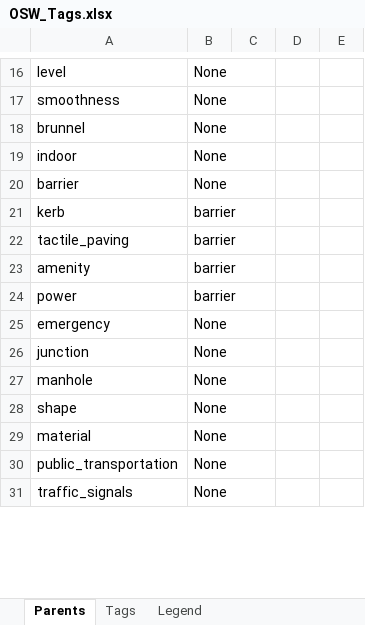
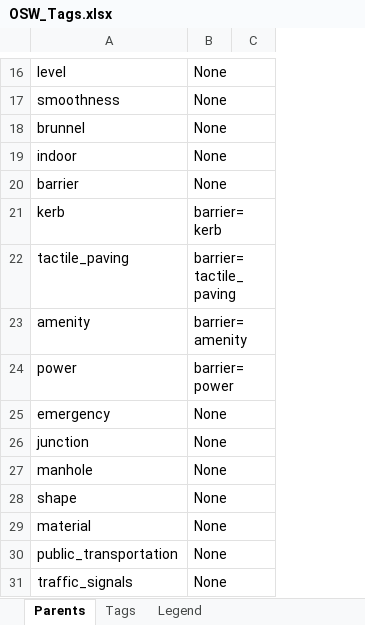
Before and after one commit to sureshgaussian/oswvalidators, an Excel workbook: Json Schema/OSW_Tags.xlsx, sheet Parents, drawn as a sheet; only a part is shown, gaps mark what is left out; values as stored, in another font and other column widths than the file's, no borders; removed rows and columns are numbered as before the commit, all else as after; the diff covers the shown part only; the diff names each change by its address in the sheet, - before the commit and + after, or states it on an @@ line.

```diff
--- a/Json Schema/OSW_Tags.xlsx (sheet Parents)
+++ b/Json Schema/OSW_Tags.xlsx (sheet Parents)
-column C, empty
-column D, empty
-column E, empty
+column C, empty
-B21: barrier
+B21: barrier=kerb
-B22: barrier
+B22: barrier=tactile_paving
-B23: barrier
+B23: barrier=amenity
-B24: barrier
+B24: barrier=power
```
Also changed, not shown: 2 added rows, 2 removed rows and 17 edited cells elsewhere in this sheet, sheet Tags, 4 other files.
